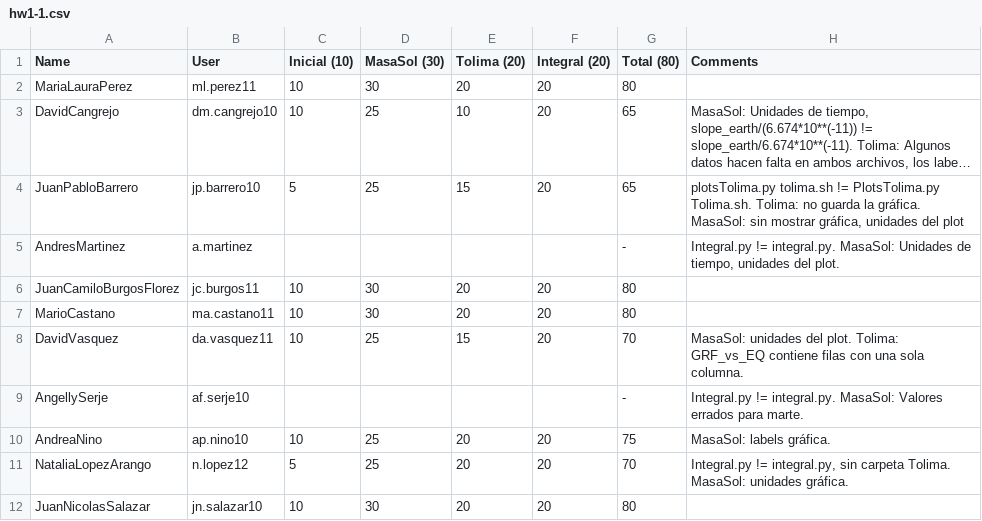
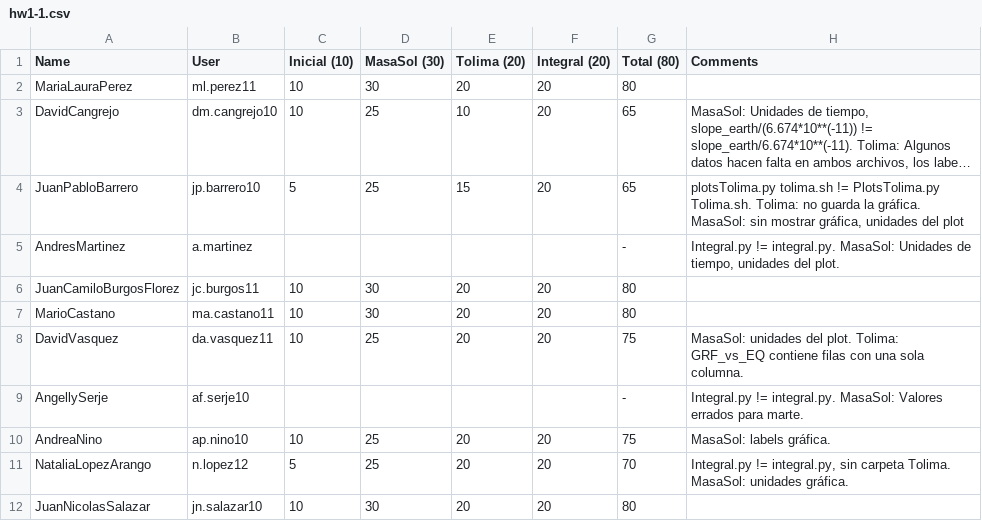
Before and after one commit to ComputationalScienceUniandes/ComputationalMethods, a CSV file: grades/2017-20/hw1-1.csv, drawn as a sheet; only a part is shown; long unchanged cells end in ….

Commit message:
grades

```diff
--- a/grades/2017-20/hw1-1.csv
+++ b/grades/2017-20/hw1-1.csv
@@ -7,3 +7,3 @@ JuanCamiloBurgosFlorez,jc.burgos11,10,30,20,20,80,
 MarioCastano,ma.castano11,10,30,20,20,80,
-DavidVasquez,da.vasquez11,10,25,15,20,70,MasaSol: unidades del plot. Tolima: GRF_vs_EQ contiene filas con una sola columna.
+DavidVasquez,da.vasquez11,10,25,20,20,75,MasaSol: unidades del plot. Tolima: GRF_vs_EQ contiene filas con una sola columna.
 AngellySerje,af.serje10,,,,,-,Integral.py != integral.py. MasaSol: Valores errados para marte.
```
